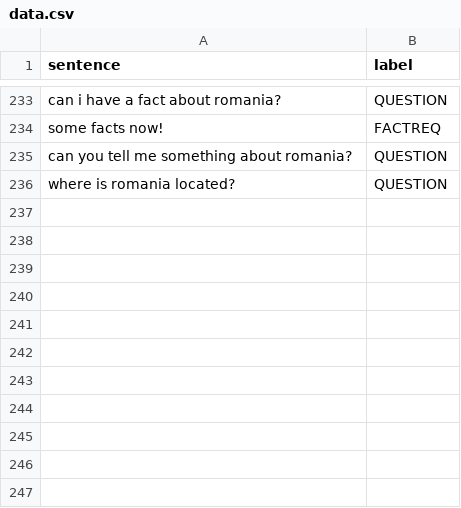
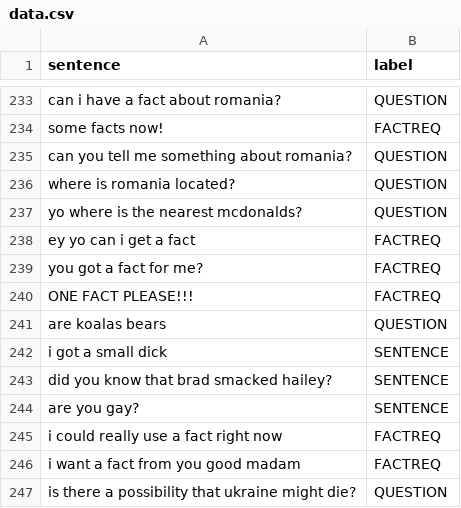
Before and after one commit to edenfrey/KIARA-Bot, a CSV file: prediction_model/datasets/data.csv, drawn as a sheet; only a part is shown, gaps mark what is left out; the diff names each change by its address in the sheet, - before the commit and + after, or states it on an @@ line.

```diff
--- a/prediction_model/datasets/data.csv
+++ b/prediction_model/datasets/data.csv
+row 237: yo where is the nearest mcdonalds? | QUESTION
+row 238: ey yo can i get a fact | FACTREQ
+row 239: you got a fact for me? | FACTREQ
+row 240: ONE FACT PLEASE!!! | FACTREQ
+row 241: are koalas bears | QUESTION
+row 242: i got a small dick | SENTENCE
+row 243: did you know that brad smacked hailey? | SENTENCE
+row 244: are you gay? | SENTENCE
+row 245: i could really use a fact right now | FACTREQ
+row 246: i want a fact from you good madam | FACTREQ
+row 247: is there a possibility that ukraine might die? | QUESTION
```
Also changed, not shown: 2 other files.
